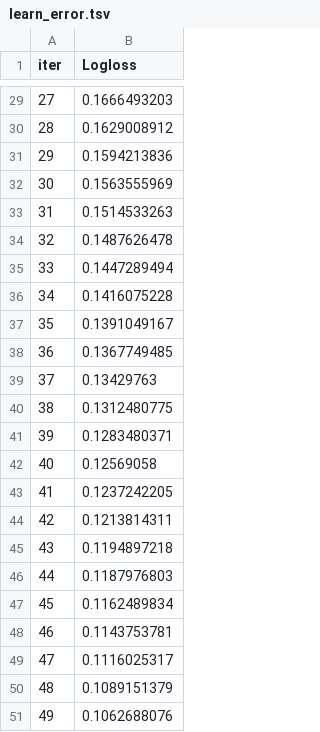
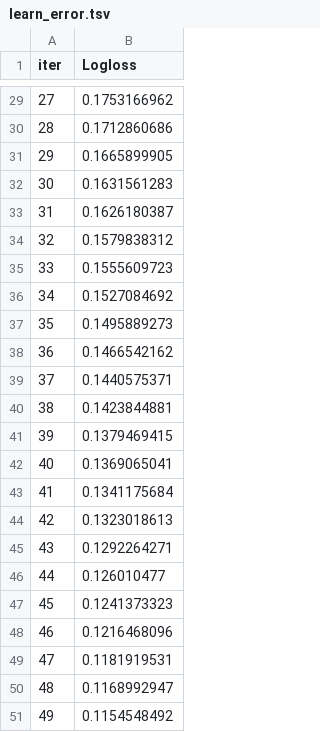
Before and after one commit to PANDURANGAREDDY-19/MiniProject, a TSV file: catboost_info/learn_error.tsv, drawn as a sheet; only a part is shown, gaps mark what is left out; the diff covers the shown part only.

```diff
--- a/catboost_info/learn_error.tsv
+++ b/catboost_info/learn_error.tsv
@@ -29,23 +29,23 @@ iter	Logloss
-27	0.1666493203
-28	0.1629008912
-29	0.1594213836
-30	0.1563555969
-31	0.1514533263
-32	0.1487626478
-33	0.1447289494
-34	0.1416075228
-35	0.1391049167
-36	0.1367749485
-37	0.13429763
-38	0.1312480775
-39	0.1283480371
-40	0.12569058
-41	0.1237242205
-42	0.1213814311
-43	0.1194897218
-44	0.1187976803
-45	0.1162489834
-46	0.1143753781
-47	0.1116025317
-48	0.1089151379
-49	0.1062688076
+27	0.1753166962
+28	0.1712860686
+29	0.1665899905
+30	0.1631561283
+31	0.1626180387
+32	0.1579838312
+33	0.1555609723
+34	0.1527084692
+35	0.1495889273
+36	0.1466542162
+37	0.1440575371
+38	0.1423844881
+39	0.1379469415
+40	0.1369065041
+41	0.1341175684
+42	0.1323018613
+43	0.1292264271
+44	0.126010477
+45	0.1241373323
+46	0.1216468096
+47	0.1181919531
+48	0.1168992947
+49	0.1154548492
```
Also changed, not shown: 27 edited cells elsewhere in this file, artifacts/test.csv, artifacts/train.csv, 13 other files.
